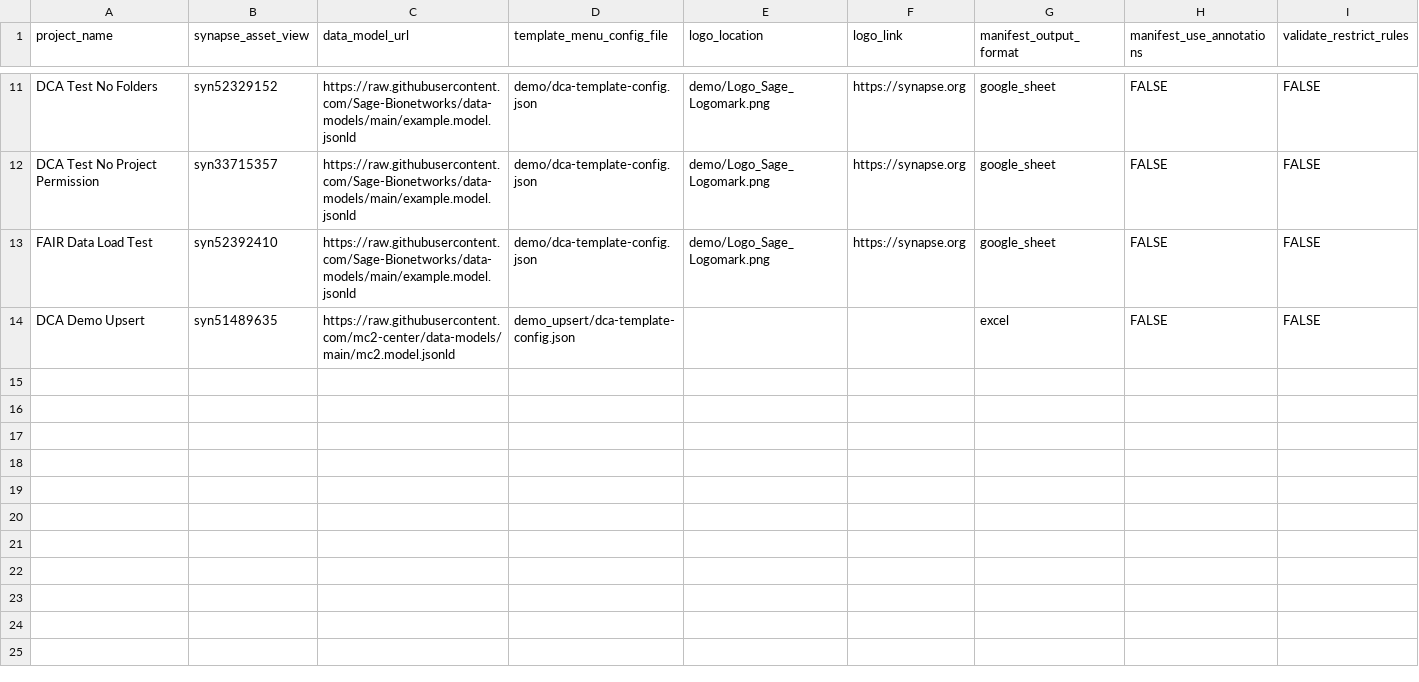
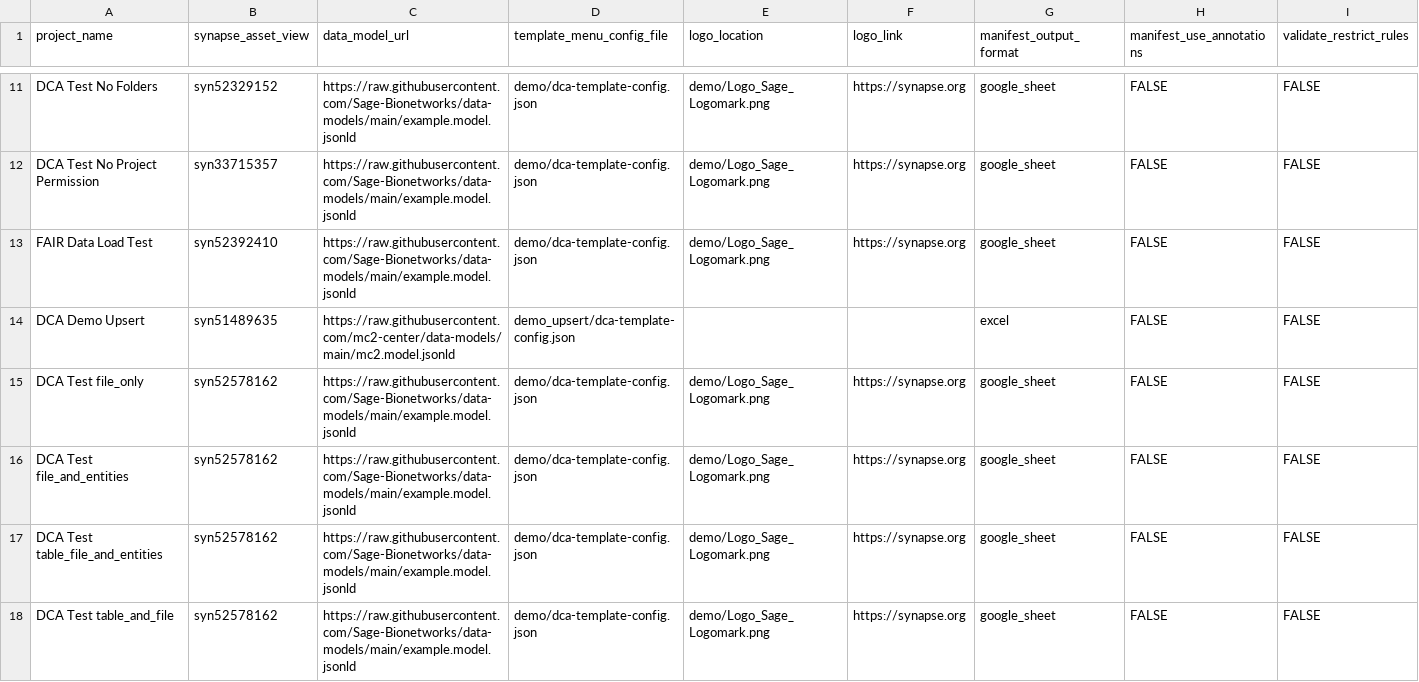
Before and after one commit to Sage-Bionetworks/data_curator_config, a CSV file: dcc_config.csv, drawn as a sheet; only a part is shown, gaps mark what is left out; rows hold the shown columns only; the diff names each change by its address in the sheet, - before the commit and + after, or states it on an @@ line.

Commit message:
Dev test submit mrt (#102)
* WIP: Add test asset views for submit mrt

WIP: Add test asset views based on DCA Demo for the different types of schematic model/submit -manifest-record-type. Confirm if all of these can be tested with the demo asset view, or if we should create an asset view for each one.

* Add DCA Test fileview

* Fix typo taable to table

```diff
--- a/dcc_config.csv
+++ b/dcc_config.csv
+row 15: DCA Test file_only | syn52578162 | https://raw.githubusercontent.com/Sage-Bionetworks/data-models/main/example.model.jsonld | demo/dca-template-config.json | demo/Logo_Sage_Logomark.png | https://synapse.org | google_sheet | FALSE | FALSE
+row 16: DCA Test file_and_entities | syn52578162 | https://raw.githubusercontent.com/Sage-Bionetworks/data-models/main/example.model.jsonld | demo/dca-template-config.json | demo/Logo_Sage_Logomark.png | https://synapse.org | google_sheet | FALSE | FALSE
+row 17: DCA Test table_file_and_entities | syn52578162 | https://raw.githubusercontent.com/Sage-Bionetworks/data-models/main/example.model.jsonld | demo/dca-template-config.json | demo/Logo_Sage_Logomark.png | https://synapse.org | google_sheet | FALSE | FALSE
+row 18: DCA Test table_and_file | syn52578162 | https://raw.githubusercontent.com/Sage-Bionetworks/data-models/main/example.model.jsonld | demo/dca-template-config.json | demo/Logo_Sage_Logomark.png | https://synapse.org | google_sheet | FALSE | FALSE
```
